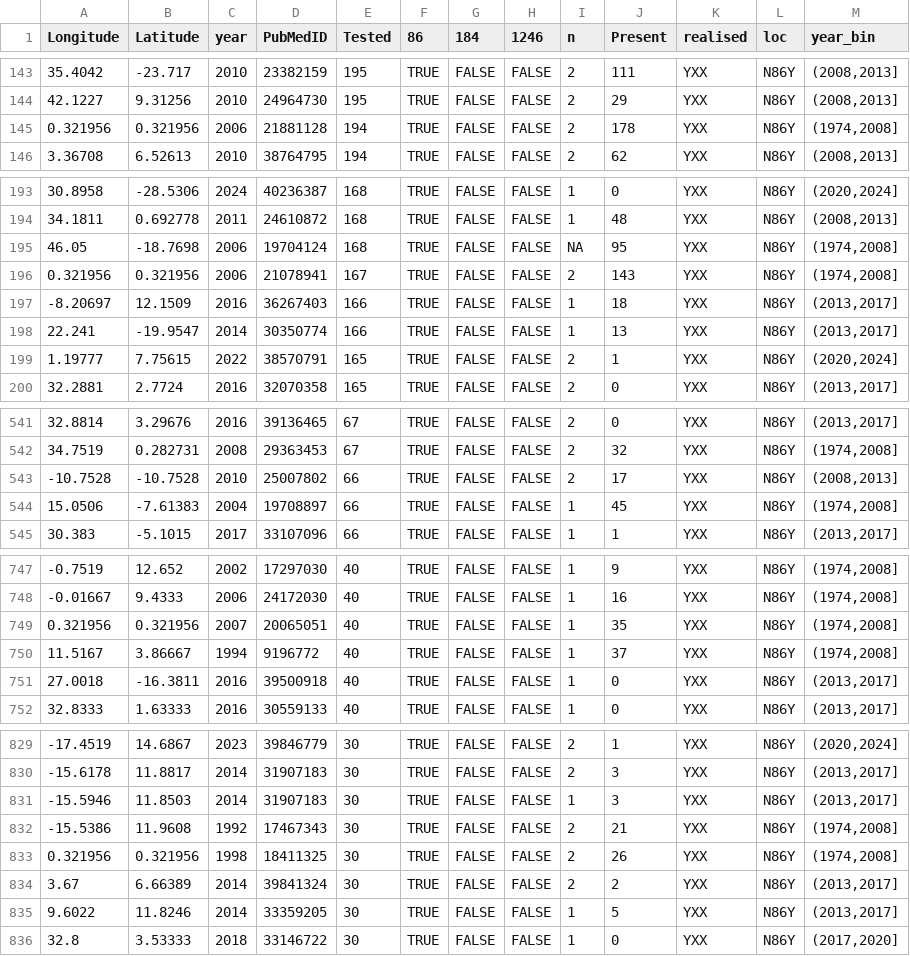
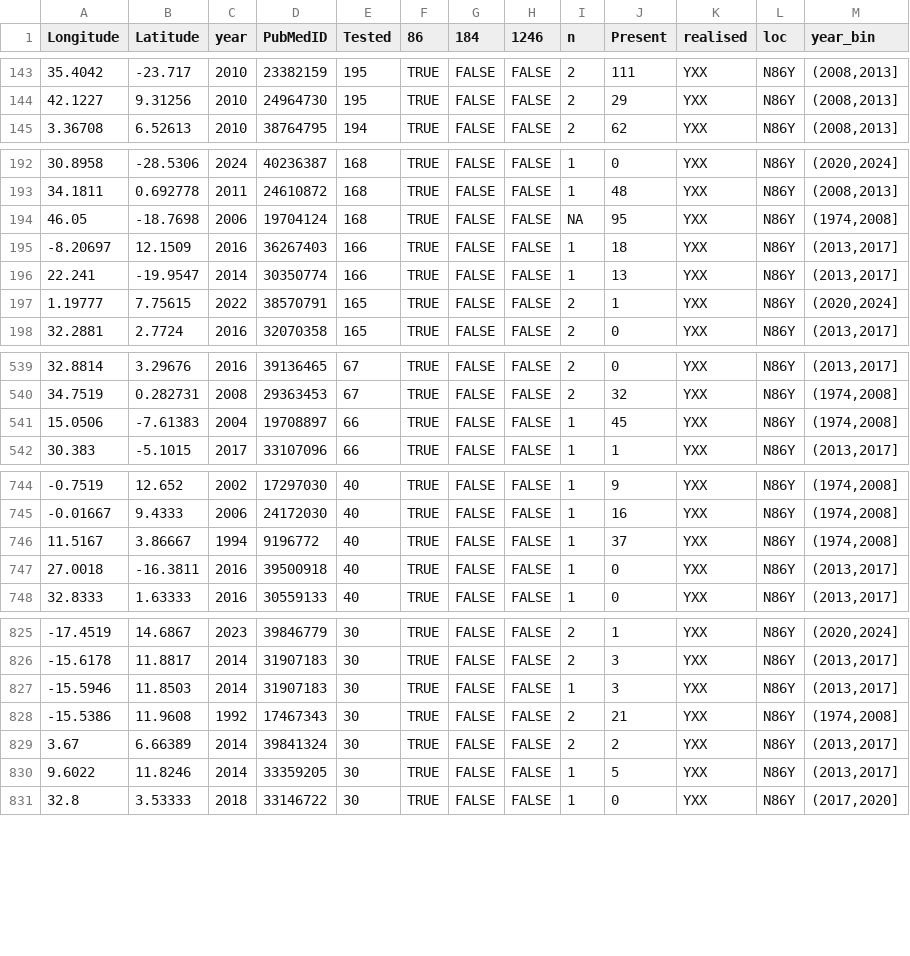
Before and after one commit to lu-harr/marcse_artemisinin, a CSV file: data/clean/pfmdr_single_mdr86.csv, drawn as a sheet; only a part is shown, gaps mark what is left out; the diff covers the shown part only.

```diff
--- a/data/clean/pfmdr_single_mdr86.csv
+++ b/data/clean/pfmdr_single_mdr86.csv
@@ -144,3 +144,2 @@
 42.1227,9.31256,2010,"24964730",195,TRUE,FALSE,FALSE,2,29,"YXX","N86Y","(2008,2013]"
-0.321956,0.321956,2006,"21881128",194,TRUE,FALSE,FALSE,2,178,"YXX","N86Y","(1974,2008]"
 3.36708,6.52613,2010,"38764795",194,TRUE,FALSE,FALSE,2,62,"YXX","N86Y","(2008,2013]"
@@ -195,3 +194,2 @@
 46.05,-18.7698,2006,"19704124",168,TRUE,FALSE,FALSE,NA,95,"YXX","N86Y","(1974,2008]"
-0.321956,0.321956,2006,"21078941",167,TRUE,FALSE,FALSE,2,143,"YXX","N86Y","(1974,2008]"
 -8.20697,12.1509,2016,"36267403",166,TRUE,FALSE,FALSE,1,18,"YXX","N86Y","(2013,2017]"
@@ -542,3 +540,2 @@
 34.7519,0.282731,2008,"29363453",67,TRUE,FALSE,FALSE,2,32,"YXX","N86Y","(1974,2008]"
--10.7528,-10.7528,2010,"25007802",66,TRUE,FALSE,FALSE,2,17,"YXX","N86Y","(2008,2013]"
 15.0506,-7.61383,2004,"19708897",66,TRUE,FALSE,FALSE,1,45,"YXX","N86Y","(1974,2008]"
@@ -748,3 +745,2 @@
 -0.01667,9.4333,2006,"24172030",40,TRUE,FALSE,FALSE,1,16,"YXX","N86Y","(1974,2008]"
-0.321956,0.321956,2007,"20065051",40,TRUE,FALSE,FALSE,1,35,"YXX","N86Y","(1974,2008]"
 11.5167,3.86667,1994,"9196772",40,TRUE,FALSE,FALSE,1,37,"YXX","N86Y","(1974,2008]"
@@ -832,3 +828,2 @@
 -15.5386,11.9608,1992,"17467343",30,TRUE,FALSE,FALSE,2,21,"YXX","N86Y","(1974,2008]"
-0.321956,0.321956,1998,"18411325",30,TRUE,FALSE,FALSE,2,26,"YXX","N86Y","(1974,2008]"
 3.67,6.66389,2014,"39841324",30,TRUE,FALSE,FALSE,2,2,"YXX","N86Y","(2013,2017]"
```
Also changed, not shown: 1 removed row elsewhere in this file, data/clean/pfmdr_single_locus.csv, data/clean/pfmdr_single_mdr1246.csv, 12 other files.
